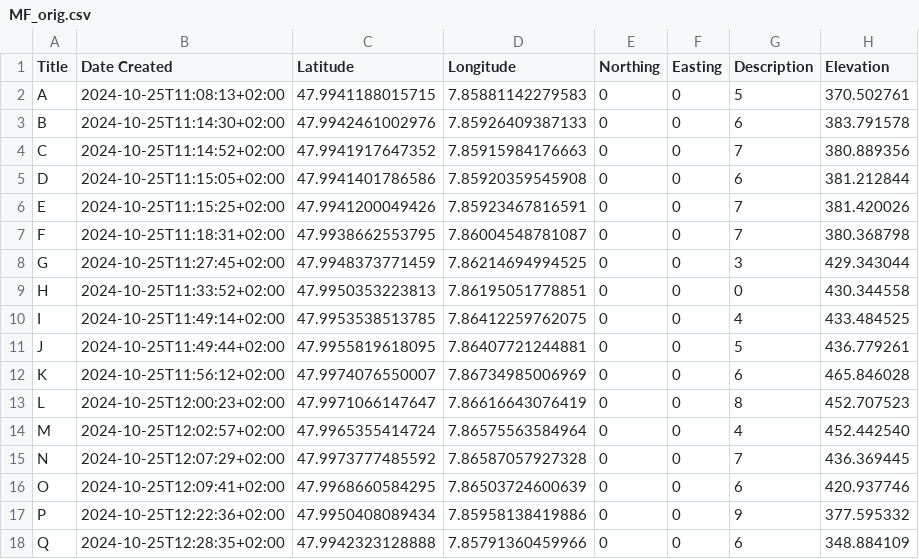
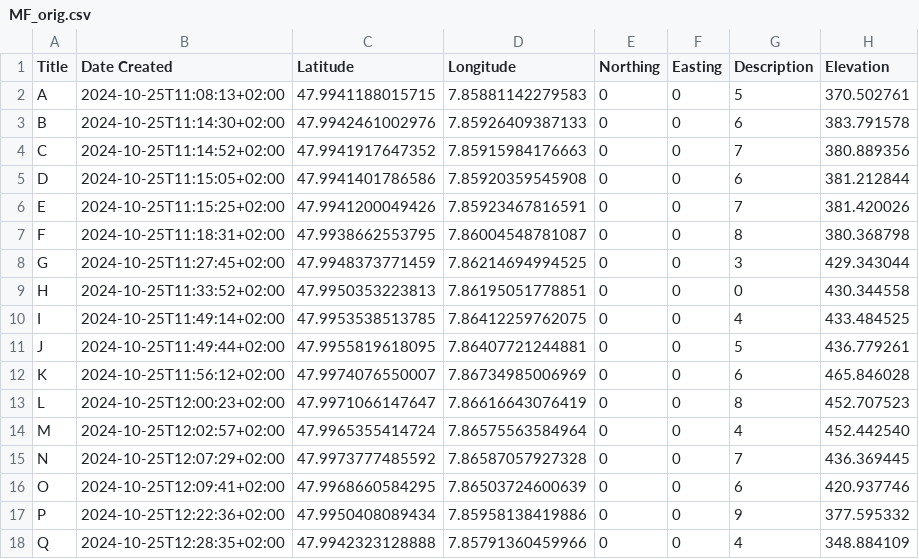
Before and after one commit to GeoSense-Freiburg/bsc_2024_25_teaching_inventur_und_geomatik, a CSV file: 03_gnss/exercises/data/field-data/MF_orig.csv, drawn as a sheet.

```diff
--- a/03_gnss/exercises/data/field-data/MF_orig.csv
+++ b/03_gnss/exercises/data/field-data/MF_orig.csv
@@ -6,3 +6,3 @@
 "E","2024-10-25T11:15:25+02:00",47.9941200049426,7.85923467816591,0,0,7,"381.420026"
-"F","2024-10-25T11:18:31+02:00",47.9938662553795,7.86004548781087,0,0,7,"380.368798"
+"F","2024-10-25T11:18:31+02:00",47.9938662553795,7.86004548781087,0,0,8,"380.368798"
 "G","2024-10-25T11:27:45+02:00",47.9948373771459,7.86214694994525,0,0,3,"429.343044"
@@ -17,2 +17,2 @@
 "P","2024-10-25T12:22:36+02:00",47.9950408089434,7.85958138419886,0,0,9,"377.595332"
-"Q","2024-10-25T12:28:35+02:00",47.9942323128888,7.85791360459966,0,0,6,"348.884109"
+"Q","2024-10-25T12:28:35+02:00",47.9942323128888,7.85791360459966,0,0,4,"348.884109"
```
Also changed, not shown: 3 other files.
